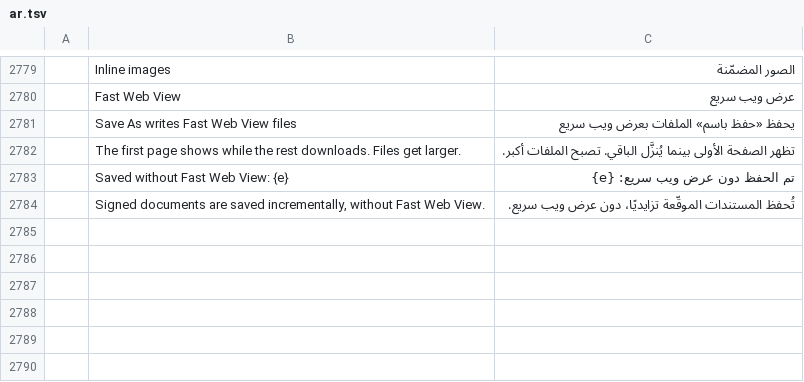
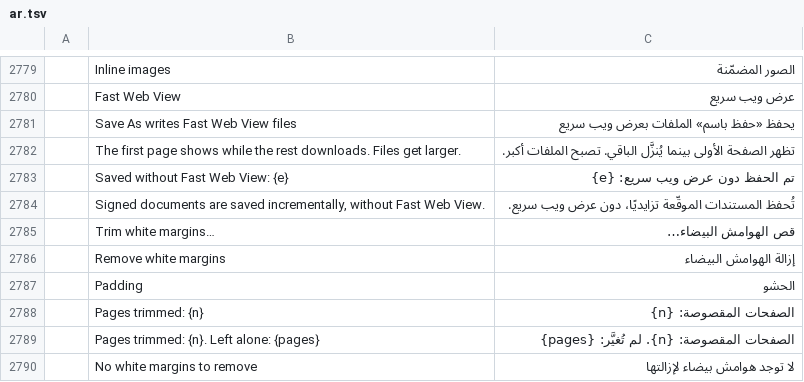
Before and after one commit to AbdusamadAzamatov/pdfcraft-plus, a TSV file: crates/ui-egui/src/i18n/ar.tsv, drawn as a sheet; only a part is shown, gaps mark what is left out; the diff names each change by its address in the sheet, - before the commit and + after, or states it on an @@ line.

```diff
--- a/crates/ui-egui/src/i18n/ar.tsv
+++ b/crates/ui-egui/src/i18n/ar.tsv
+row 2785:  | Trim white margins… | قص الهوامش البيضاء…
+row 2786:  | Remove white margins | إزالة الهوامش البيضاء
+row 2787:  | Padding | الحشو
+row 2788:  | Pages trimmed: {n} | الصفحات المقصوصة: {n}
+row 2789:  | Pages trimmed: {n}. Left alone: {pages} | الصفحات المقصوصة: {n}. لم تُغيَّر: {pages}
+row 2790:  | No white margins to remove | لا توجد هوامش بيضاء لإزالتها
```
Also changed, not shown: crates/ui-egui/src/i18n/bg.tsv, crates/ui-egui/src/i18n/el.tsv, 34 other files.
